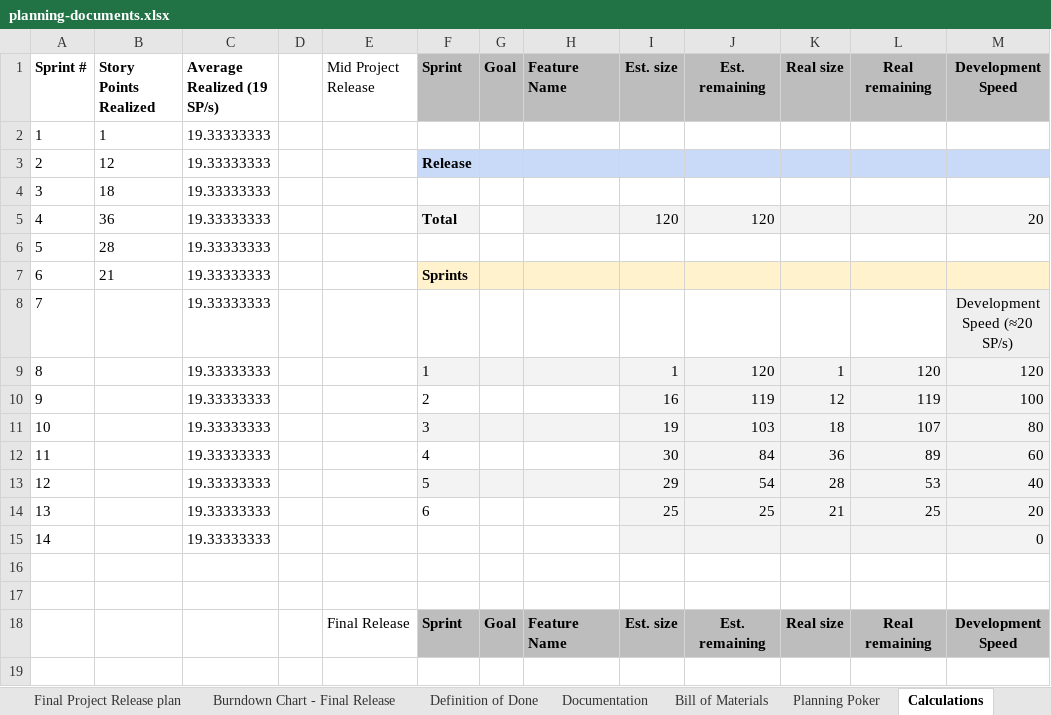
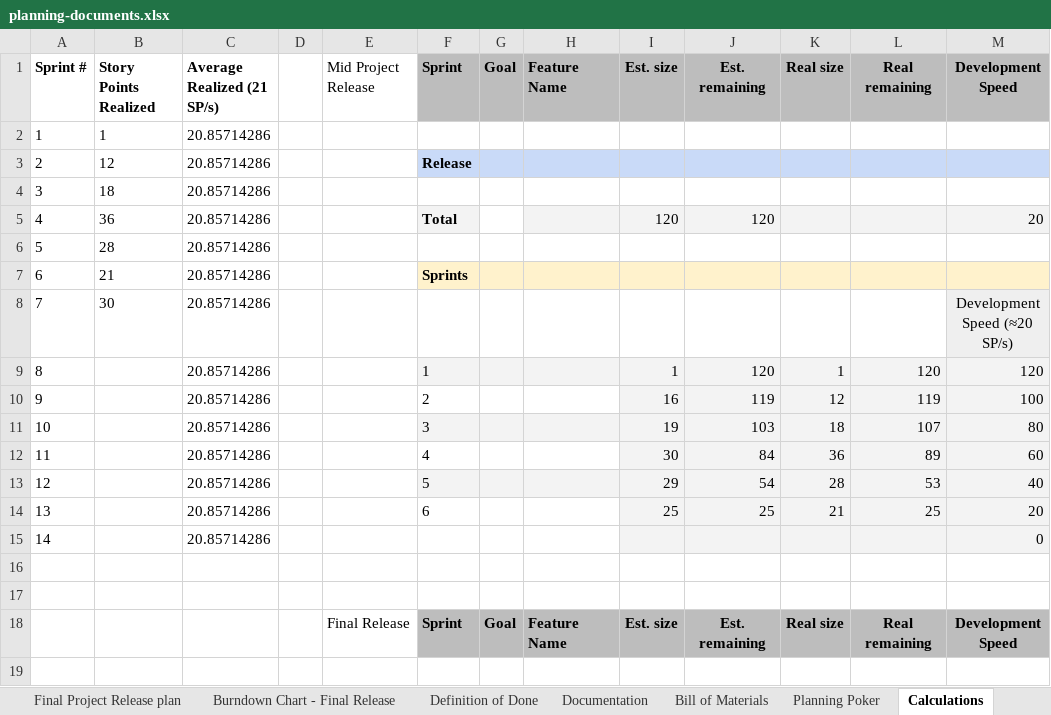
Before and after one commit to amosproj/amos2026ss04-taskorbit-conversational-agent, an Excel workbook: Deliverables/sprint-07/planning-documents.xlsx, sheet Calculations, drawn as a sheet; only a part is shown; values as stored, in another font and other column widths than the file's, no borders; charts and pictures and table styles not drawn; the diff covers the shown part only; the diff names each change by its address in the sheet, - before the commit and + after, or states it on an @@ line.

```diff
--- a/Deliverables/sprint-07/planning-documents.xlsx (sheet Calculations)
+++ b/Deliverables/sprint-07/planning-documents.xlsx (sheet Calculations)
-C1: Average Realized (19 SP/s)
+C1: Average Realized (21 SP/s)
-C2:C15 (Average Realized (21 SP/s)): 19.33333333
+C2:C15 (Average Realized (21 SP/s)): 20.85714286
-B8 (Story Points Realized): (empty)
+B8 (Story Points Realized): 30
```
Also changed, not shown: 8 added rows, 8 removed rows and 1 edited cell elsewhere in this sheet, sheet Final Project Release plan, sheet Sprint Goals, sheet Product Glossary, sheet Velocity Tracking, sheet Project Data, formulas that keep their value, charts or pictures, 1 other file.
